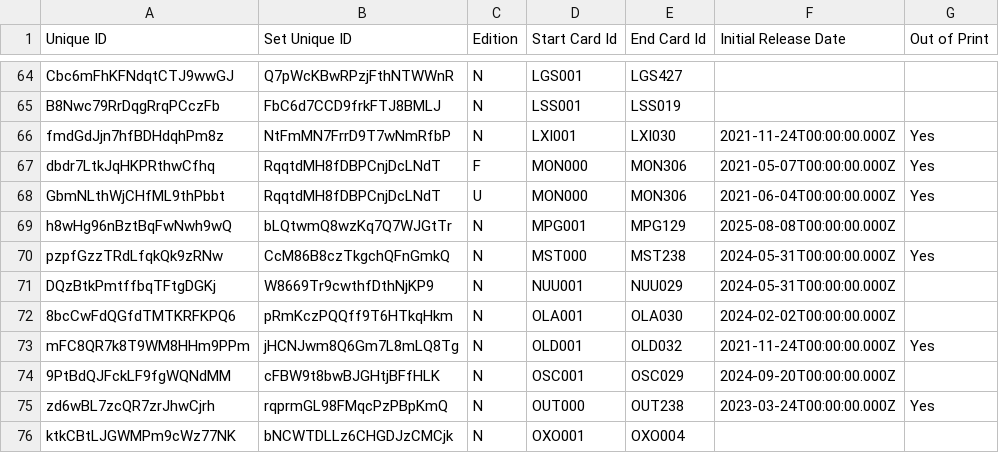
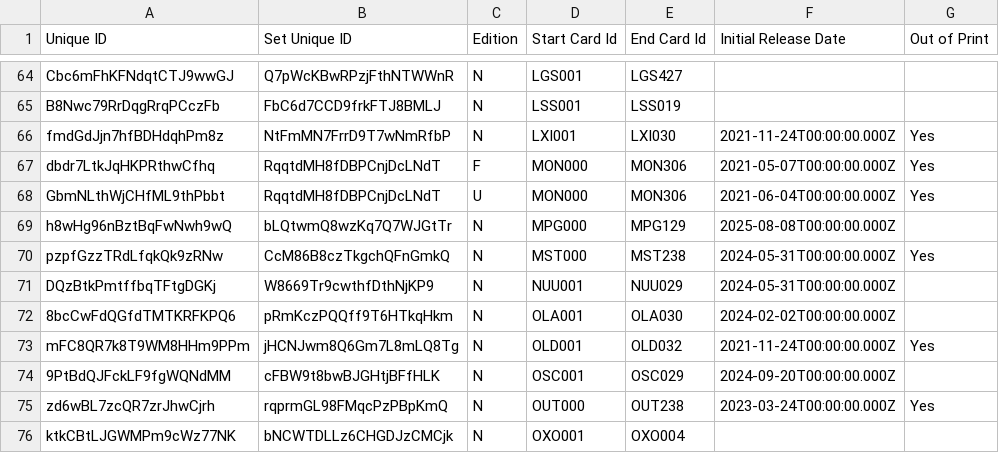
Before and after one commit to oliger/flesh-and-blood-cards, a CSV file: csvs/english/set-printing.csv, drawn as a sheet; only a part is shown, gaps mark what is left out; the diff names each change by its address in the sheet, - before the commit and + after, or states it on an @@ line.

```diff
--- a/csvs/english/set-printing.csv
+++ b/csvs/english/set-printing.csv
-D69 (Start Card Id): MPG001
+D69 (Start Card Id): MPG000
```
Also changed, not shown: csvs/english/artist.csv, csvs/english/card-face-association.csv, 7 other files.
